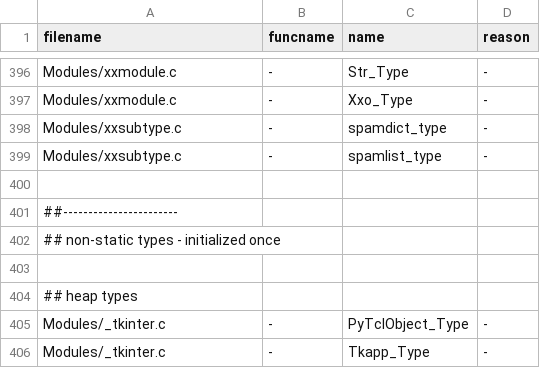
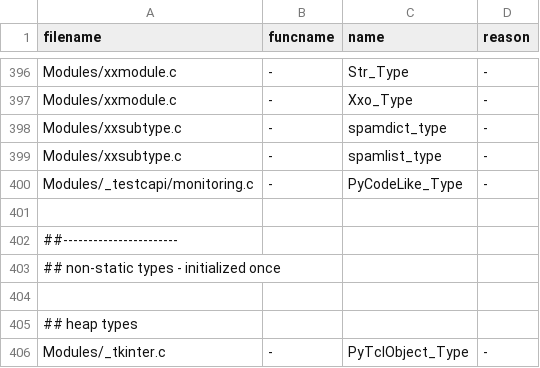
Before and after one commit to kitarefake/cpython, a TSV file: Tools/c-analyzer/cpython/globals-to-fix.tsv, drawn as a sheet; only a part is shown, gaps mark what is left out; the shorter side is filled out with more unchanged rows.

Commit message:
gh-111997: C-API for signalling monitoring events (#116413)

```diff
--- a/Tools/c-analyzer/cpython/globals-to-fix.tsv
+++ b/Tools/c-analyzer/cpython/globals-to-fix.tsv
@@ -399,2 +399,3 @@ Modules/xxsubtype.c	-	spamdict_type	-
 Modules/xxsubtype.c	-	spamlist_type	-
+Modules/_testcapi/monitoring.c	-	PyCodeLike_Type	-
 
```
Also changed, not shown: 19 other files.
